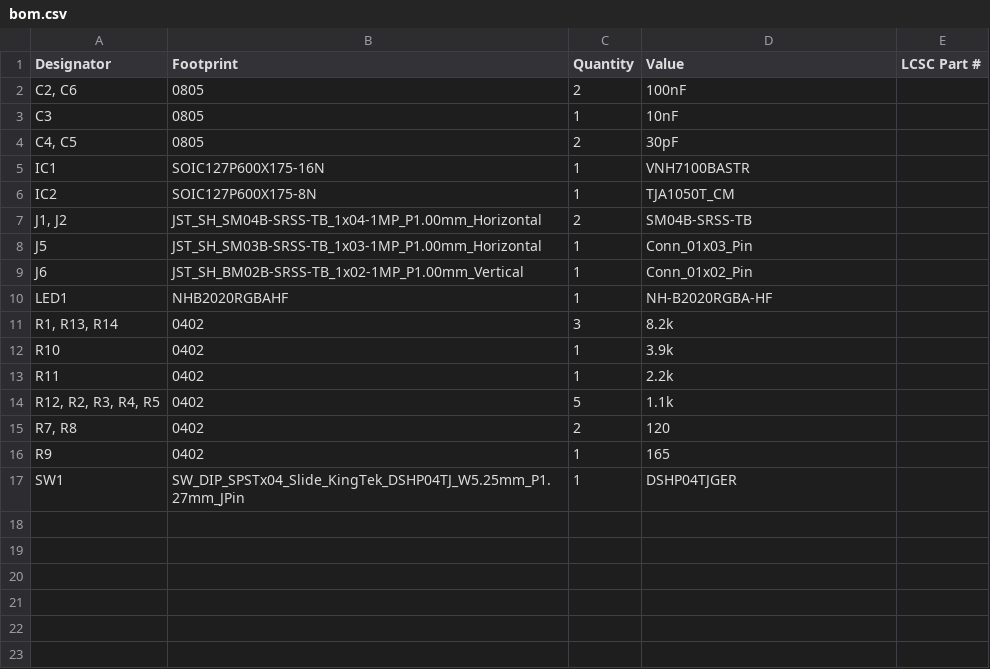
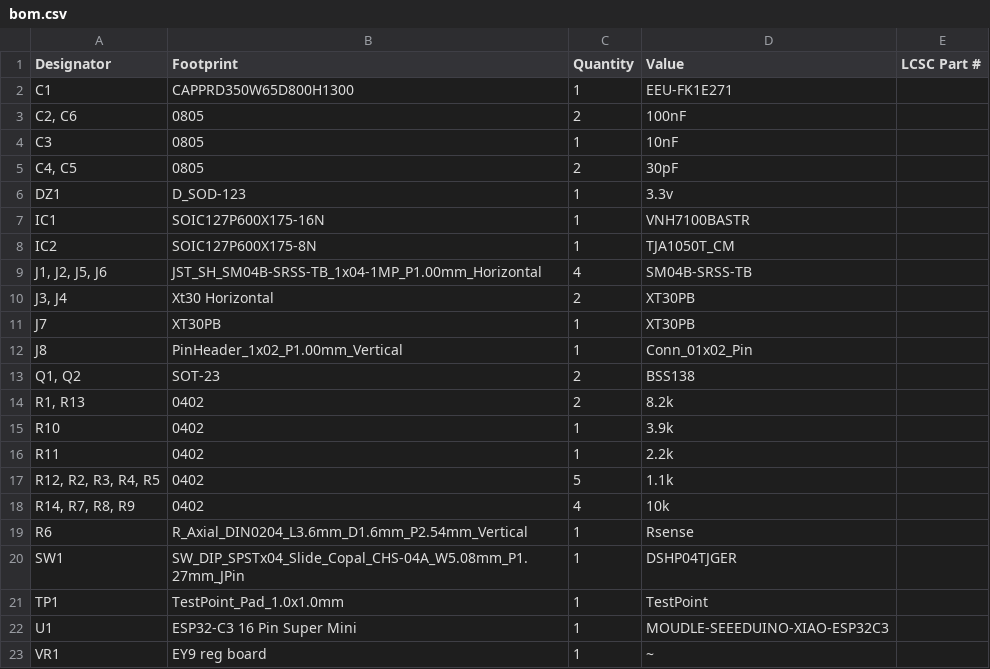
Before and after one commit to williamthayer/Daisy_Board_DC, a CSV file: production/bom.csv, drawn as a sheet.

```diff
--- a/production/bom.csv
+++ b/production/bom.csv
@@ -1,2 +1,3 @@
 Designator,Footprint,Quantity,Value,LCSC Part #
+C1,CAPPRD350W65D800H1300,1,EEU-FK1E271,
 "C2, C6",0805,2,100nF,
@@ -4,9 +5,11 @@ C3,0805,1,10nF,
 "C4, C5",0805,2,30pF,
+DZ1,D_SOD-123,1,3.3v,
 IC1,SOIC127P600X175-16N,1,VNH7100BASTR,
 IC2,SOIC127P600X175-8N,1,TJA1050T_CM,
-"J1, J2",JST_SH_SM04B-SRSS-TB_1x04-1MP_P1.00mm_Horizontal,2,SM04B-SRSS-TB,
-J5,JST_SH_SM03B-SRSS-TB_1x03-1MP_P1.00mm_Horizontal,1,Conn_01x03_Pin,
-J6,JST_SH_BM02B-SRSS-TB_1x02-1MP_P1.00mm_Vertical,1,Conn_01x02_Pin,
-LED1,NHB2020RGBAHF,1,NH-B2020RGBA-HF,
-"R1, R13, R14",0402,3,8.2k,
+"J1, J2, J5, J6",JST_SH_SM04B-SRSS-TB_1x04-1MP_P1.00mm_Horizontal,4,SM04B-SRSS-TB,
+"J3, J4",Xt30 Horizontal,2,XT30PB,
+J7,XT30PB,1,XT30PB,
+J8,PinHeader_1x02_P1.00mm_Vertical,1,Conn_01x02_Pin,
+"Q1, Q2",SOT-23,2,BSS138,
+"R1, R13",0402,2,8.2k,
 R10,0402,1,3.9k,
@@ -14,4 +17,7 @@ R11,0402,1,2.2k,
 "R12, R2, R3, R4, R5",0402,5,1.1k,
-"R7, R8",0402,2,120,
-R9,0402,1,165,
-SW1,SW_DIP_SPSTx04_Slide_KingTek_DSHP04TJ_W5.25mm_P1.27mm_JPin,1,DSHP04TJGER,
+"R14, R7, R8, R9",0402,4,10k,
+R6,R_Axial_DIN0204_L3.6mm_D1.6mm_P2.54mm_Vertical,1,Rsense,
+SW1,SW_DIP_SPSTx04_Slide_Copal_CHS-04A_W5.08mm_P1.27mm_JPin,1,DSHP04TJGER,
+TP1,TestPoint_Pad_1.0x1.0mm,1,TestPoint,
+U1,ESP32-C3 16 Pin Super Mini,1,MOUDLE-SEEEDUINO-XIAO-ESP32C3,
+VR1,EY9 reg board,1,~,
```
Also changed, not shown: production/positions.csv, 35 other files.
